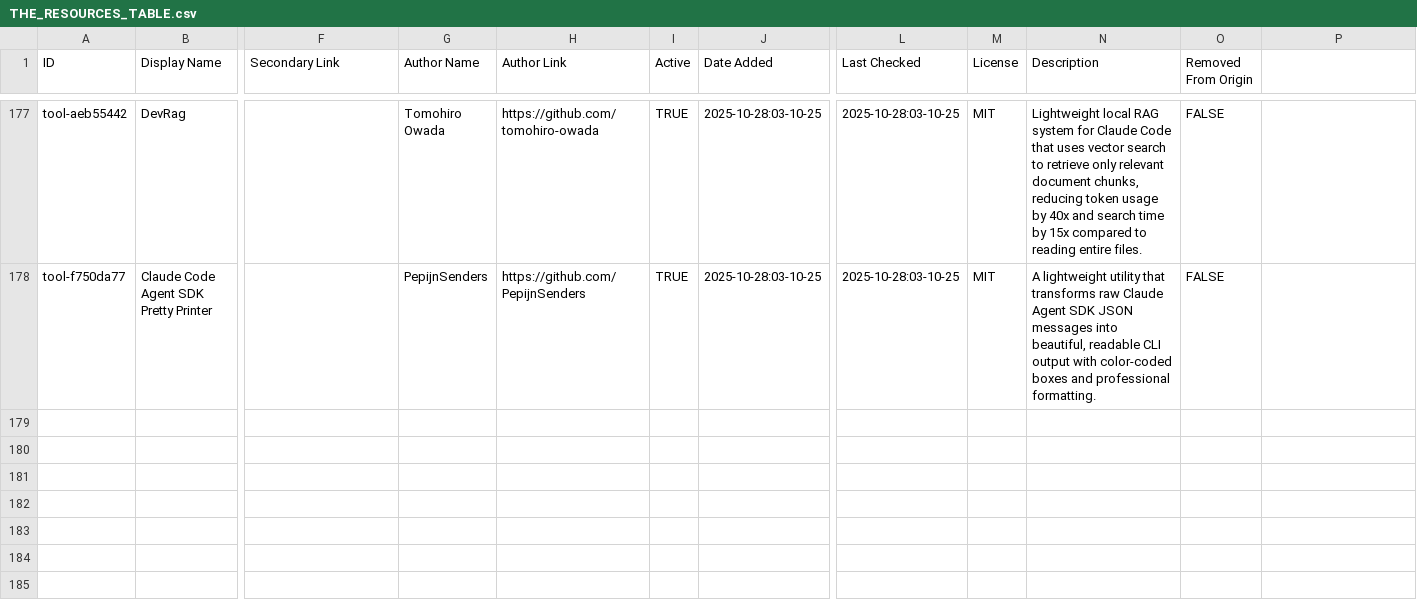
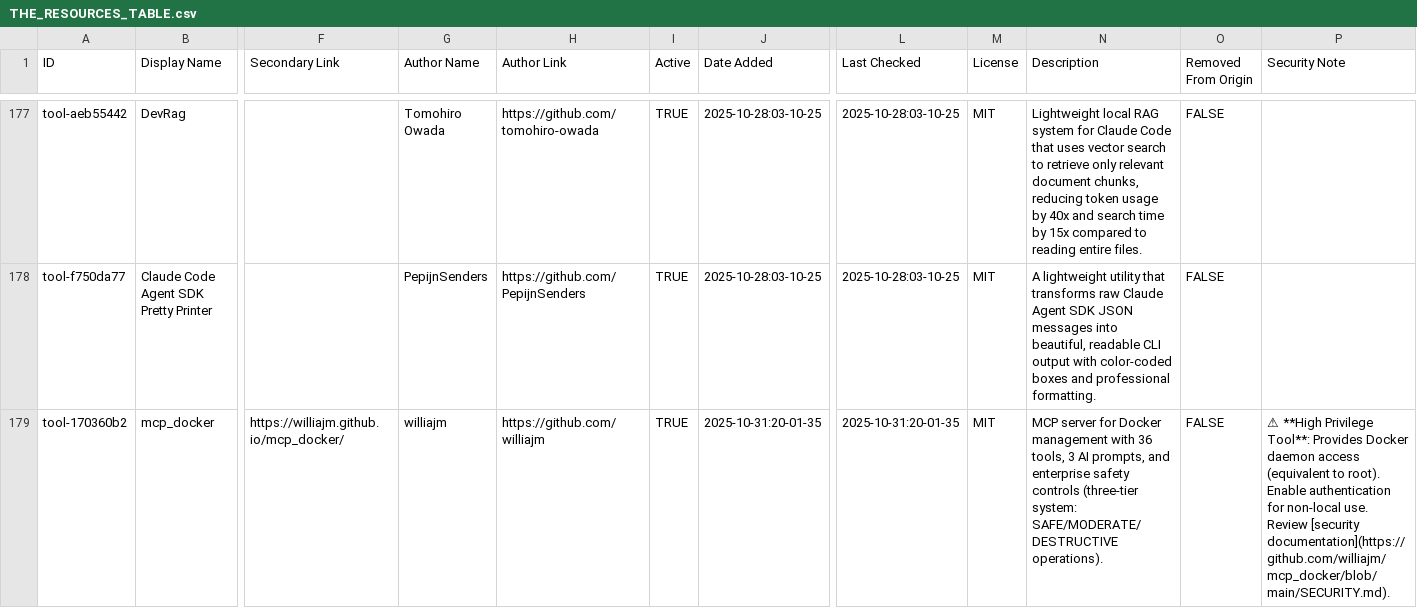
Before and after one commit to thedotmack/awesome-claude-code, a CSV file: THE_RESOURCES_TABLE.csv, drawn as a sheet; only a part is shown, gaps mark what is left out; rows hold the shown columns only; the diff names each change by its address in the sheet, - before the commit and + after, or states it on an @@ line.

```diff
--- a/THE_RESOURCES_TABLE.csv
+++ b/THE_RESOURCES_TABLE.csv
-P1: (empty)
+P1: Security Note
+row 179: tool-170360b2 | mcp_docker | https://williajm.github.io/mcp_docker/ | williajm | https://github.com/williajm | TRUE | 2025-10-31:20-01-35 | 2025-10-31:20-01-35 | MIT | MCP server for Docker management with 36 tools, 3 AI prompts, and enterprise safety controls (three-tier system: SAFE/MODERATE/DESTRUCTIVE operations). | FALSE | ⚠ **High Privilege Tool**: Provides Docker daemon access (equivalent to root). Enable authentication for non-local use. Review [security documentation](https://github.com/williajm/mcp_docker/blob/main/SECURITY.md).
```
Also changed, not shown: 3 other files.
